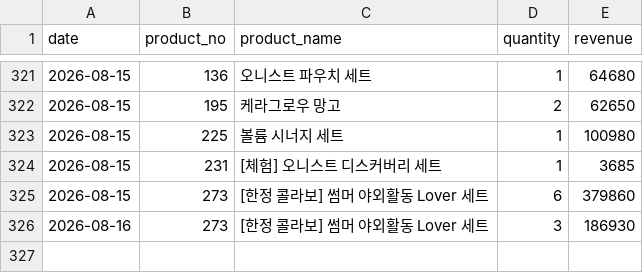
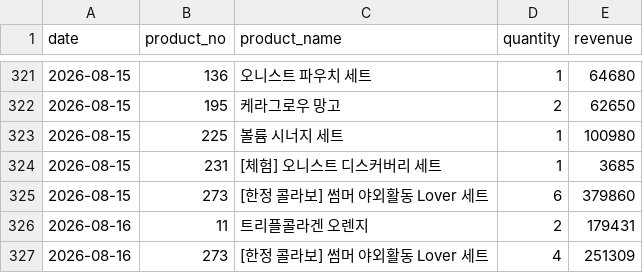
Before and after one commit to kaioh1010/cafe24-tracker, a CSV file: data/daily_first_products.csv, drawn as a sheet; only a part is shown, gaps mark what is left out.

```diff
--- a/data/daily_first_products.csv
+++ b/data/daily_first_products.csv
@@ -325,2 +325,3 @@ date,product_no,product_name,quantity,revenue
 2026-08-15,273,[한정 콜라보] 썸머 야외활동 Lover 세트,6,379860
-2026-08-16,273,[한정 콜라보] 썸머 야외활동 Lover 세트,3,186930
+2026-08-16,11,트리플콜라겐 오렌지,2,179431
+2026-08-16,273,[한정 콜라보] 썸머 야외활동 Lover 세트,4,251309
```
Also changed, not shown: data/daily_sales.csv, data/daily_summary.csv.
